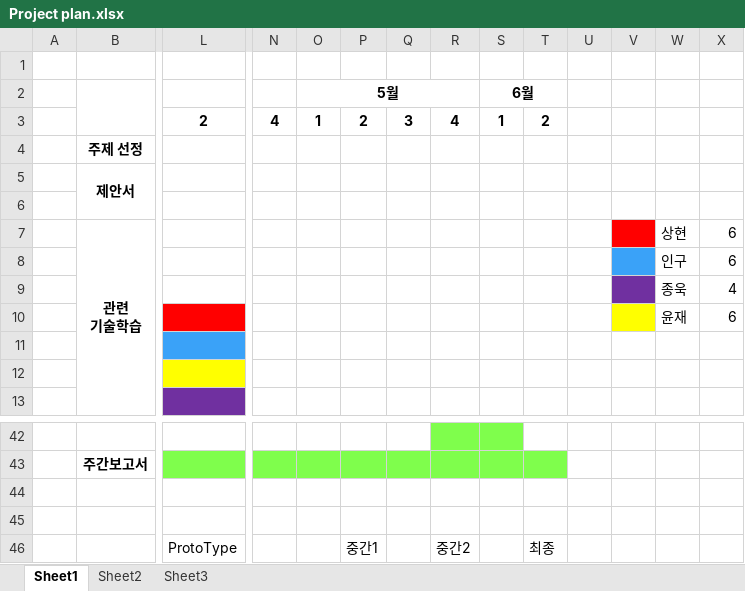
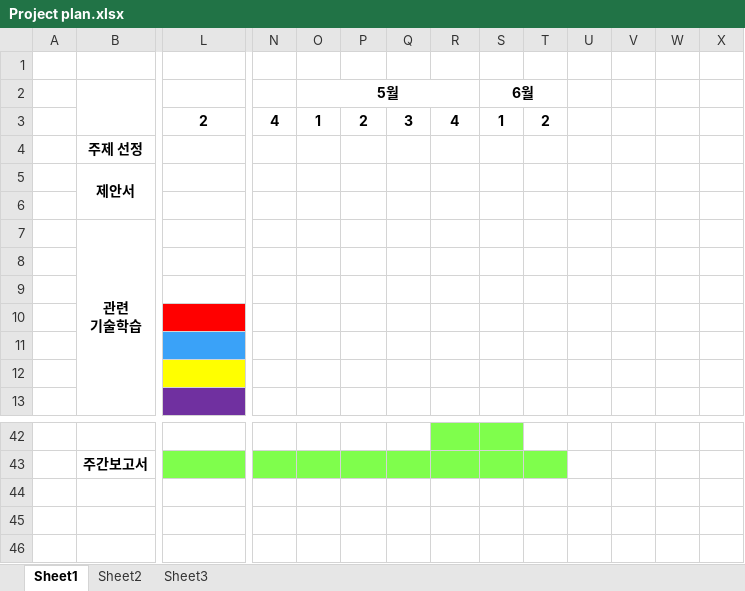
Before and after one commit to Sanghyun-Lee/Android-USB, an Excel workbook: Documents/proposal/Project plan.xlsx, sheet Sheet1, drawn as a sheet; only a part is shown, gaps mark what is left out; values as stored, in another font and other column widths than the file's, no borders; rows hold the shown columns only; the diff names each change by its address in the sheet, - before the commit and + after, or states it on an @@ line.

```diff
--- a/Documents/proposal/Project plan.xlsx (sheet Sheet1)
+++ b/Documents/proposal/Project plan.xlsx (sheet Sheet1)
-V7 fill: #FF0000
+V7 fill: none
-W7: 상현
+W7: (empty)
-X7:X8: 6
+X7:X8: (empty)
-V8 fill: #3AA2F8
+V8 fill: none
-W8: 인구
+W8: (empty)
-V9 fill: #7030A0
+V9 fill: none
-W9: 종욱
+W9: (empty)
-X9: 4
+X9: (empty)
-V10 fill: #FFFF00
+V10 fill: none
-W10: 윤재
+W10: (empty)
-X10: 6
+X10: (empty)
-row 44: (empty)
-row 45: (empty)
-row 46:  |  | ProtoType |  |  | 중간1 |  | 중간2 |  | 최종
```
Also changed, not shown: Documents/weekly report/project plan.xlsx, 26 other files.
